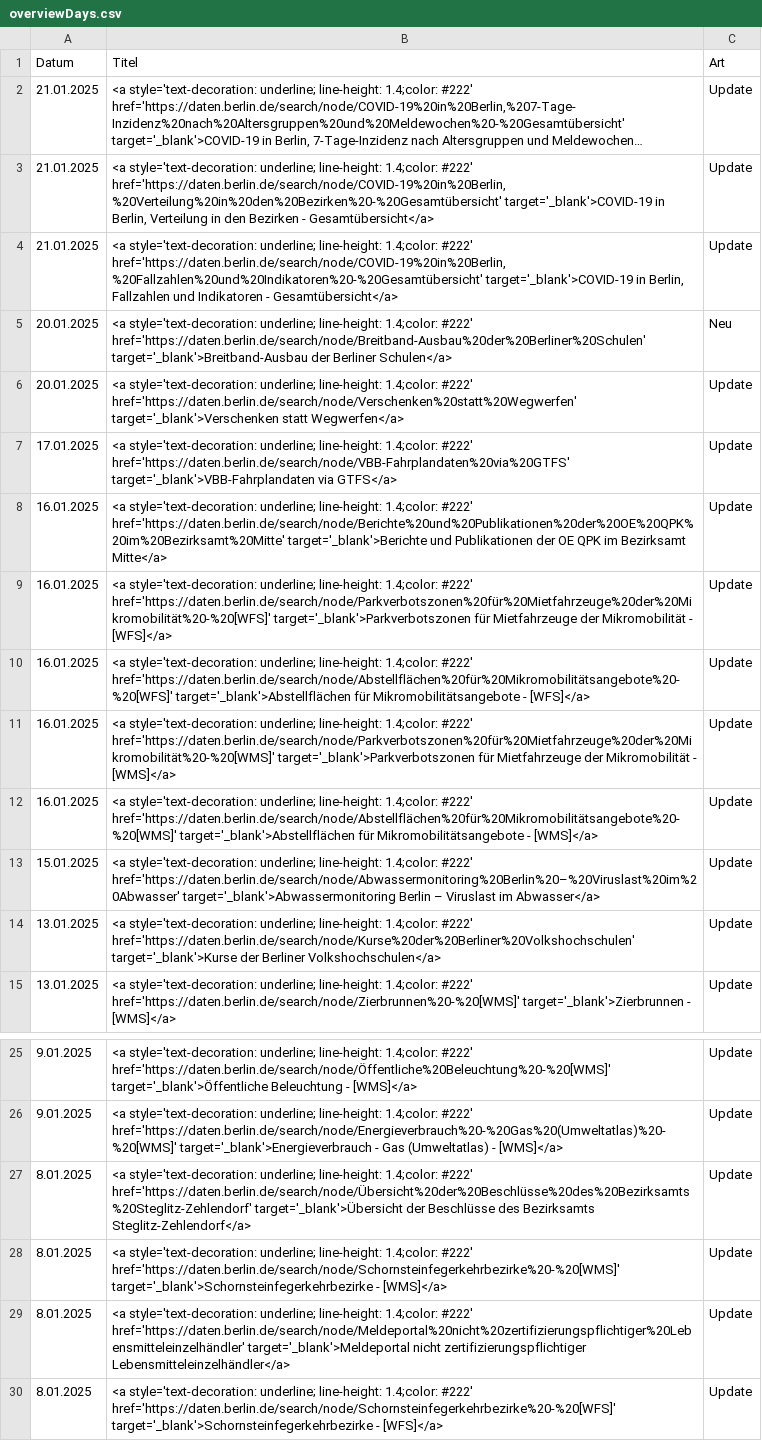
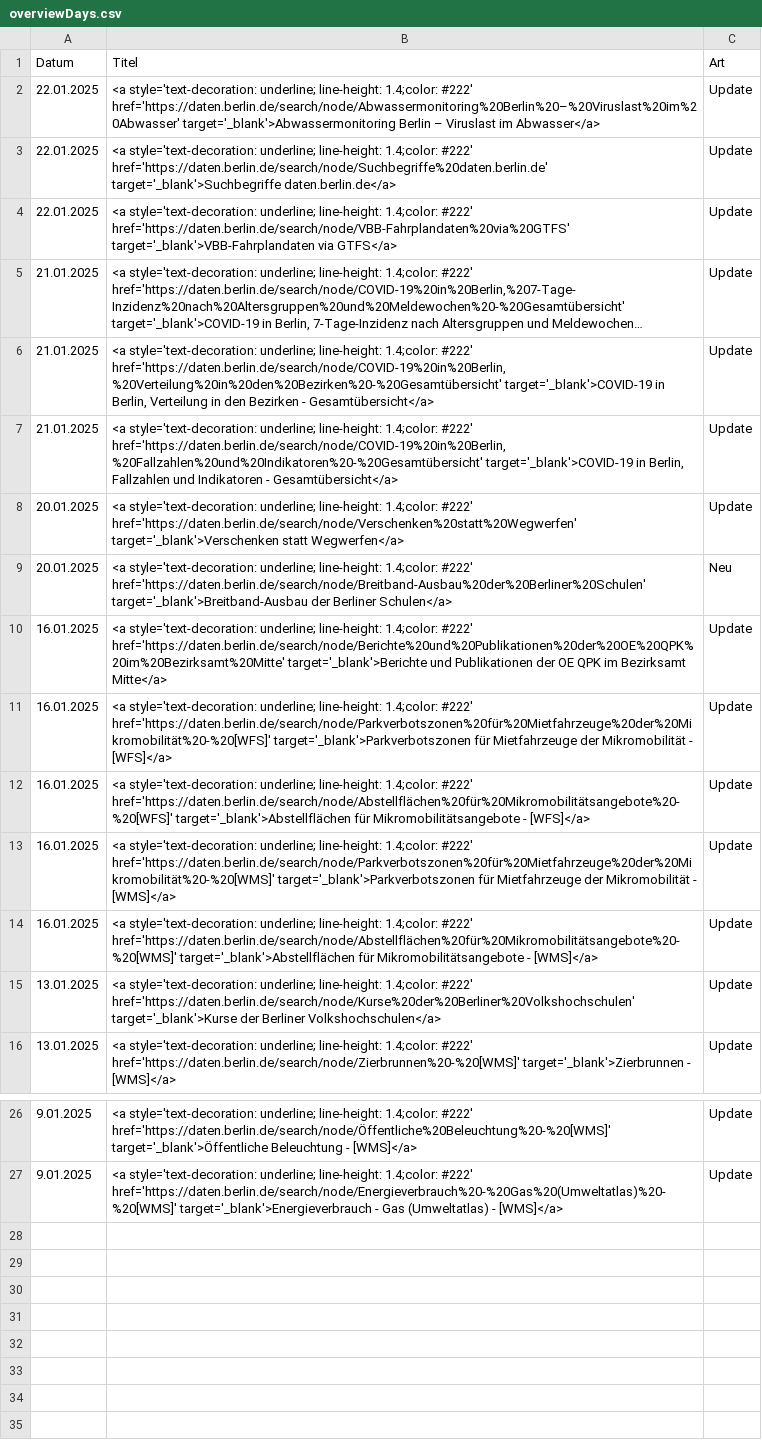
Before and after one commit to technologiestiftung/odis-opendata-vis, a CSV file: data/overviewDays.csv, drawn as a sheet; only a part is shown, gaps mark what is left out; long unchanged cells end in …; removed rows and columns are numbered as before the commit, all else as after; the diff names each change by its address in the sheet, - before the commit and + after, or states it on an @@ line.

```diff
--- a/data/overviewDays.csv
+++ b/data/overviewDays.csv
+row 2: 22.01.2025 | <a style='text-decoration: underline; line-height: 1.4;color: #222' href='https://daten.berlin.de/search/node/Abwassermonitoring%20Berlin%20–%20Viruslast%20im%20Abwasser' target='_blank'>Abwassermonitoring Berlin – Viruslast im Abwasser</a> | Update
+row 3: 22.01.2025 | <a style='text-decoration: underline; line-height: 1.4;color: #222' href='https://daten.berlin.de/search/node/Suchbegriffe%20daten.berlin.de' target='_blank'>Suchbegriffe daten.berlin.de</a> | Update
+row 4: 22.01.2025 | <a style='text-decoration: underline; line-height: 1.4;color: #222' href='https://daten.berlin.de/search/node/VBB-Fahrplandaten%20via%20GTFS' target='_blank'>VBB-Fahrplandaten via GTFS</a> | Update
@@ row 6 moved to row 8: 20.01.2025 @@
-row 7: 17.01.2025 | <a style='text-decoration: underline; line-height: 1.4;color: #222' href='https://daten.berlin.de/search/node/VBB-Fahrplandaten%20via%20GTFS' target='_blank'>VBB-Fahrplandaten via GTFS</a> | Update
-row 13: 15.01.2025 | <a style='text-decoration: underline; line-height: 1.4;color: #222' href='https://daten.berlin.de/search/node/Abwassermonitoring%20Berlin%20–%20Viruslast%20im%20Abwasser' target='_blank'>Abwassermonitoring Berlin – Viruslast im Abwasser</a> | Update
-row 27: 8.01.2025 | <a style='text-decoration: underline; line-height: 1.4;color: #222' href='https://daten.berlin.de/search/node/Übersicht%20der%20Beschlüsse%20des%20Bezirksamts%20Steglitz-Zehlendorf' target='_blank'>Übersicht der Beschlüsse des Bezirksamts Steglitz-Zehlendorf</a> | Update
-row 28: 8.01.2025 | <a style='text-decoration: underline; line-height: 1.4;color: #222' href='https://daten.berlin.de/search/node/Schornsteinfegerkehrbezirke%20-%20[WMS]' target='_blank'>Schornsteinfegerkehrbezirke - [WMS]</a> | Update
-row 29: 8.01.2025 | <a style='text-decoration: underline; line-height: 1.4;color: #222' href='https://daten.berlin.de/search/node/Meldeportal%20nicht%20zertifizierungspflichtiger%20Lebensmitteleinzelhändler' target='_blank'>Meldeportal nicht zertifizierungspflichtiger Lebensmitteleinzelhändler</a> | Update
-row 30: 8.01.2025 | <a style='text-decoration: underline; line-height: 1.4;color: #222' href='https://daten.berlin.de/search/node/Schornsteinfegerkehrbezirke%20-%20[WFS]' target='_blank'>Schornsteinfegerkehrbezirke - [WFS]</a> | Update
```
Also changed, not shown: 1 other file.
